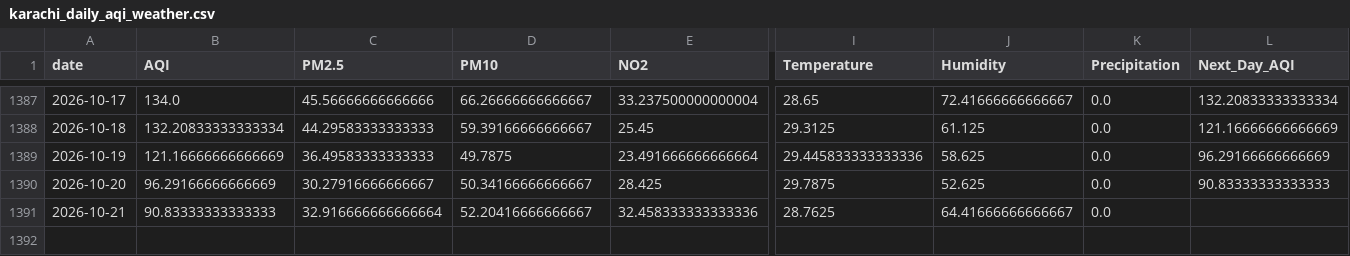
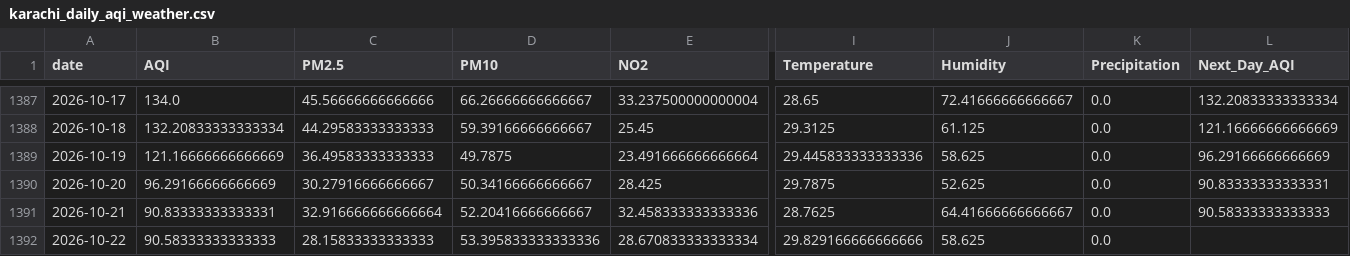
Before and after one commit to itsmeumaima/Pearls-AQI-Predictor, a CSV file: data/raw/karachi_daily_aqi_weather.csv, drawn as a sheet; only a part is shown, gaps mark what is left out; rows hold the shown columns only; the diff names each change by its address in the sheet, - before the commit and + after, or states it on an @@ line.

```diff
--- a/data/raw/karachi_daily_aqi_weather.csv
+++ b/data/raw/karachi_daily_aqi_weather.csv
-L1390 (Next_Day_AQI): 90.83333333333333
+L1390 (Next_Day_AQI): 90.83333333333331
-B1391 (AQI): 90.83333333333333
+B1391 (AQI): 90.83333333333331
-L1391 (Next_Day_AQI): (empty)
+L1391 (Next_Day_AQI): 90.58333333333333
+row 1392: 2026-10-22 | 90.58333333333333 | 28.15833333333333 | 53.395833333333336 | 28.670833333333334 | 29.829166666666666 | 58.625 | 0.0
```
Also changed, not shown: 1 other file.
